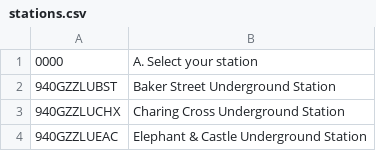
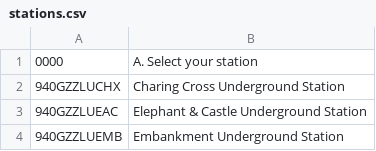
Before and after one commit to Marion34-dev/CommuteCompanionApp, a CSV file: src/main/resources/stations.csv, drawn as a sheet; only a part is shown; the shorter side is filled out with more unchanged rows.

Commit message:
csv file updated

```diff
--- a/src/main/resources/stations.csv
+++ b/src/main/resources/stations.csv
@@ -1,3 +1,2 @@
 0000, A. Select your station
-940GZZLUBST,Baker Street Underground Station
 940GZZLUCHX,Charing Cross Underground Station
```
